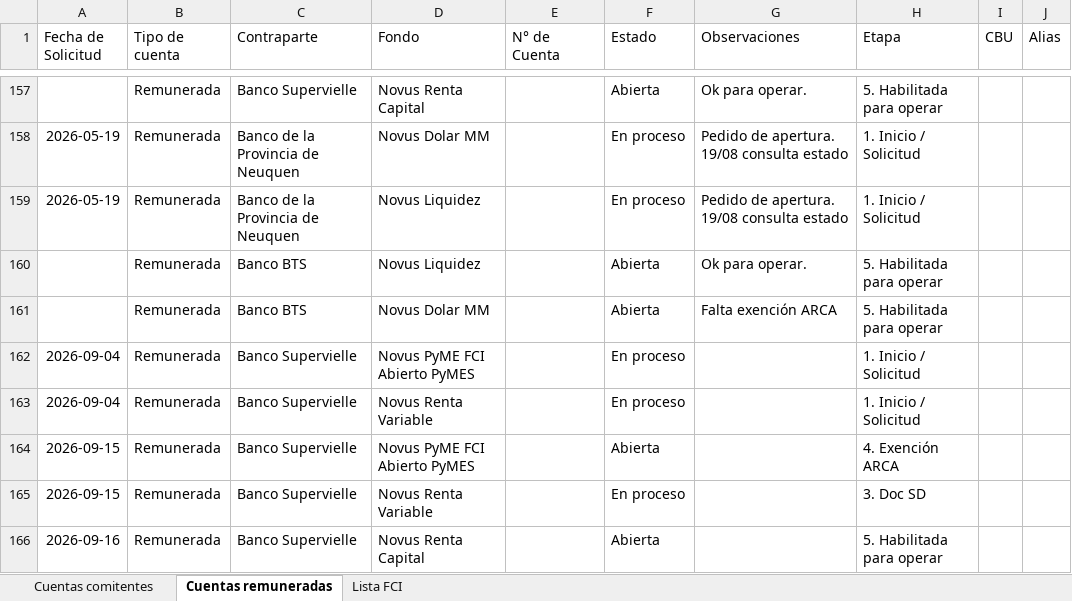
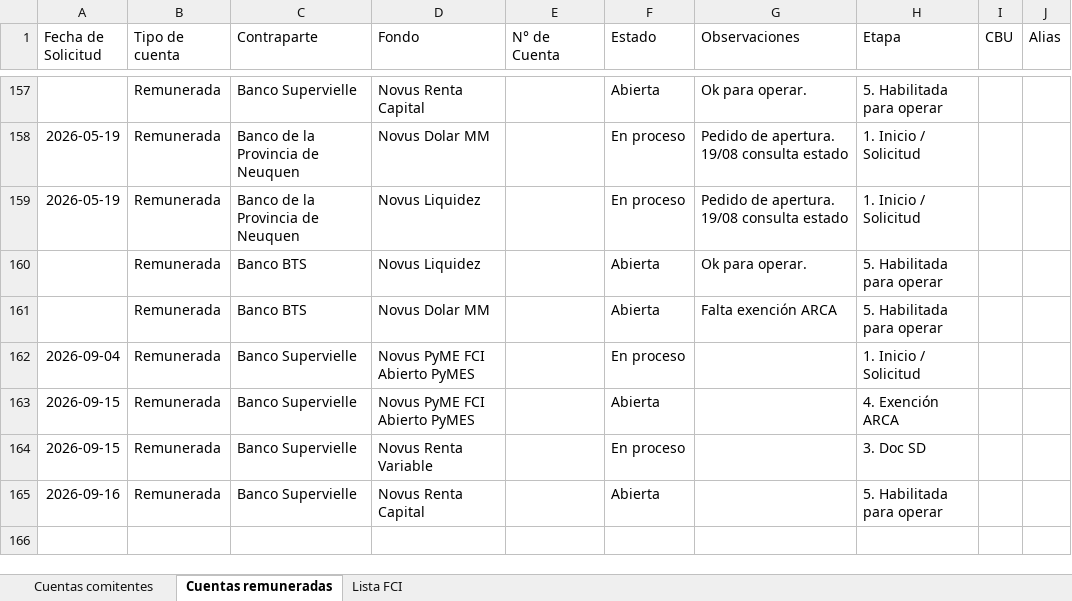
Before and after one commit to lsancci-ops/Novus-Dashboard, an Excel workbook: data/seguimiento_cuentas.xlsx, sheet Cuentas remuneradas, drawn as a sheet; only a part is shown, gaps mark what is left out; values as stored, in another font and other column widths than the file's, no borders; the diff names each change by its address in the sheet, - before the commit and + after, or states it on an @@ line.

Commit message:
Seguimiento de cuentas · LS · 2026-09-16 18:29

```diff
--- a/data/seguimiento_cuentas.xlsx (sheet Cuentas remuneradas)
+++ b/data/seguimiento_cuentas.xlsx (sheet Cuentas remuneradas)
-row 163: 2026-09-04 | Remunerada | Banco Supervielle | Novus Renta Variable |  | En proceso |  | 1. Inicio / Solicitud
```
